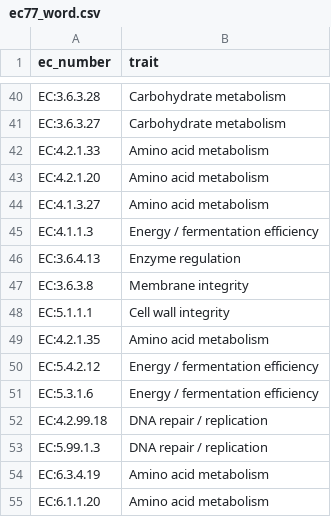
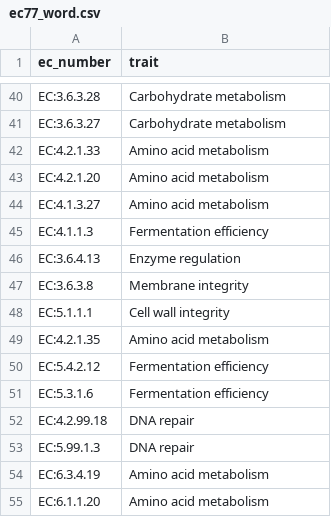
Before and after one commit to Sandhyae2/grain2gut, a CSV file: picrust_output_files/ec77_word.csv, drawn as a sheet; only a part is shown, gaps mark what is left out; the diff covers the shown part only.

```diff
--- a/picrust_output_files/ec77_word.csv
+++ b/picrust_output_files/ec77_word.csv
@@ -44,3 +44,3 @@ EC:4.2.1.20,Amino acid metabolism
 EC:4.1.3.27,Amino acid metabolism
-EC:4.1.1.3,Energy / fermentation efficiency
+EC:4.1.1.3,Fermentation efficiency
 EC:3.6.4.13,Enzyme regulation
@@ -49,6 +49,6 @@ EC:5.1.1.1,Cell wall integrity
 EC:4.2.1.35,Amino acid metabolism
-EC:5.4.2.12,Energy / fermentation efficiency
-EC:5.3.1.6,Energy / fermentation efficiency
-EC:4.2.99.18,DNA repair / replication
-EC:5.99.1.3,DNA repair / replication
+EC:5.4.2.12,Fermentation efficiency
+EC:5.3.1.6,Fermentation efficiency
+EC:4.2.99.18,DNA repair
+EC:5.99.1.3,DNA repair
 EC:6.3.4.19,Amino acid metabolism
```
Also changed, not shown: 14 edited cells elsewhere in this file.
